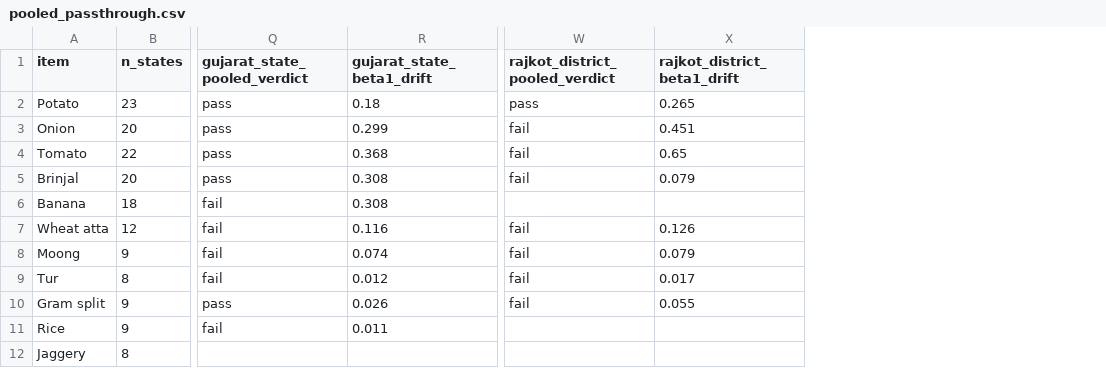
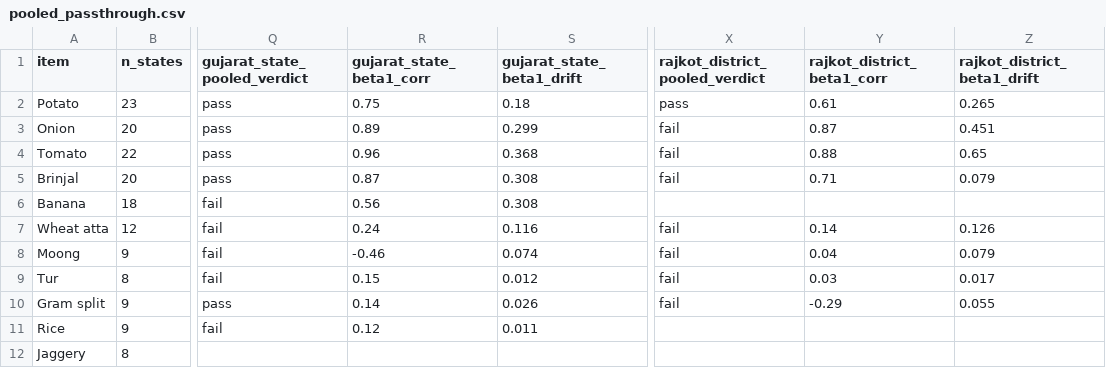
Before and after one commit to Nityahapani/rpi, a CSV file: data/official/pooled_passthrough.csv, drawn as a sheet; only a part is shown, gaps mark what is left out; the diff names each change by its address in the sheet, - before the commit and + after, or states it on an @@ line.

Commit message:
Sweep 25: record beta=1 correlations; fix gram note

```diff
--- a/data/official/pooled_passthrough.csv
+++ b/data/official/pooled_passthrough.csv
+column R (gujarat_state_beta1_corr), rows 2-11: 0.75 | 0.89 | 0.96 | 0.87 | 0.56 | 0.24 | -0.46 | 0.15 | 0.14 | 0.12
+column Y (rajkot_district_beta1_corr), rows 2-10: 0.61 | 0.87 | 0.88 | 0.71 |  | 0.14 | 0.04 | 0.03 | -0.29
```
Also changed, not shown: 2 other files.
